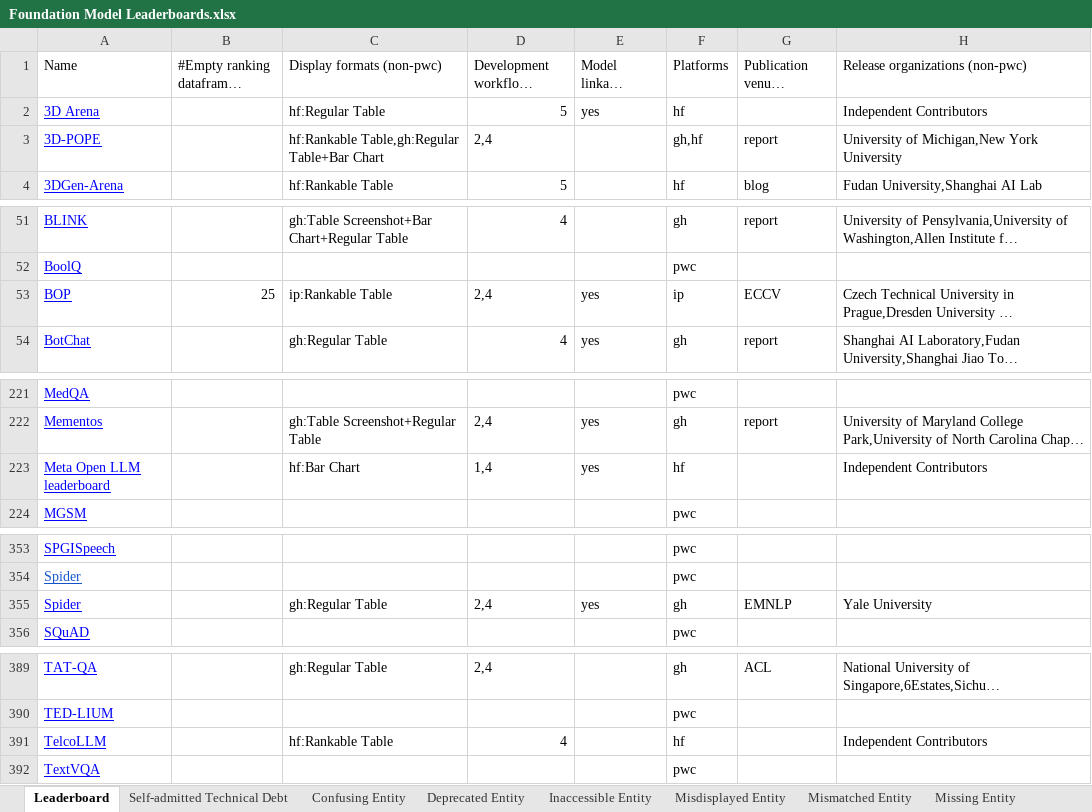
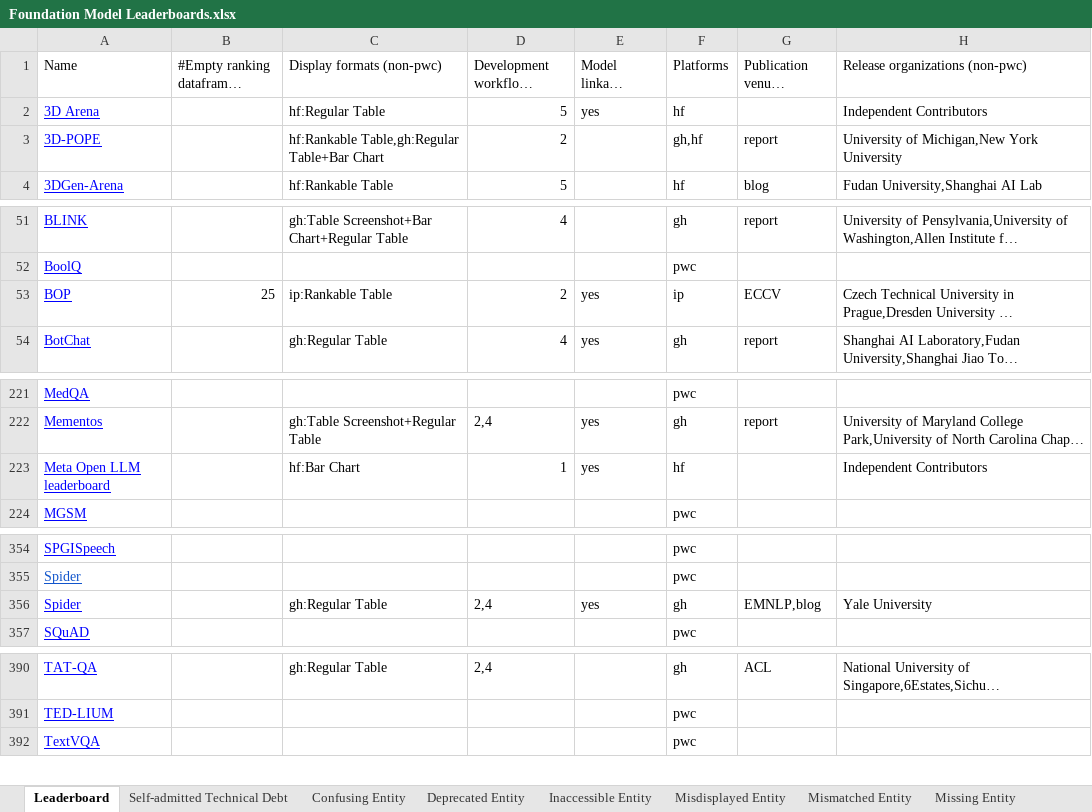
Before and after one commit to zhimin-z/Foundation-Model-Leaderboard-Survey, an Excel workbook: meta/Foundation Model Leaderboards.xlsx, sheet Leaderboard, drawn as a sheet; only a part is shown, gaps mark what is left out; long unchanged cells end in …; values as stored, in another font and other column widths than the file's, no borders; charts and pictures not drawn; removed rows and columns are numbered as before the commit, all else as after; the diff covers the shown part only; the diff names each change by its address in the sheet, - before the commit and + after, or states it on an @@ line.

```diff
--- a/meta/Foundation Model Leaderboards.xlsx (sheet Leaderboard)
+++ b/meta/Foundation Model Leaderboards.xlsx (sheet Leaderboard)
-D3 (Development workflows (non-pwc)): 2,4
+D3 (Development workflows (non-pwc)): 2
-D53 (Development workflows (non-pwc)): 2,4
+D53 (Development workflows (non-pwc)): 2
-D223 (Development workflows (non-pwc)): 1,4
+D223 (Development workflows (non-pwc)): 1
-G356 (Publication venues (non-pwc)): EMNLP
+G356 (Publication venues (non-pwc)): EMNLP,blog
-row 391: TelcoLLM |  | hf:Rankable Table | 4 |  | hf |  | Independent Contributors
```
Also changed, not shown: 4 added rows, 3 removed rows and 2 edited cells elsewhere in this sheet, sheet Confusing Entity, 4 other files.
